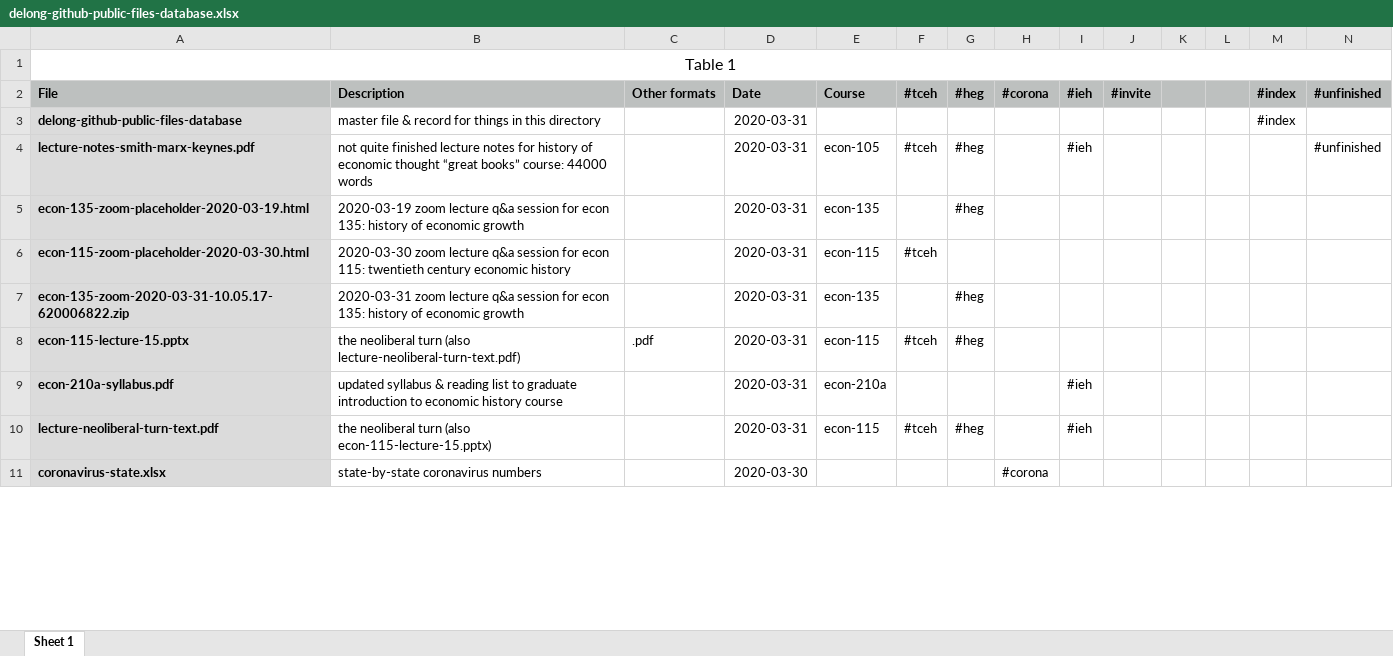
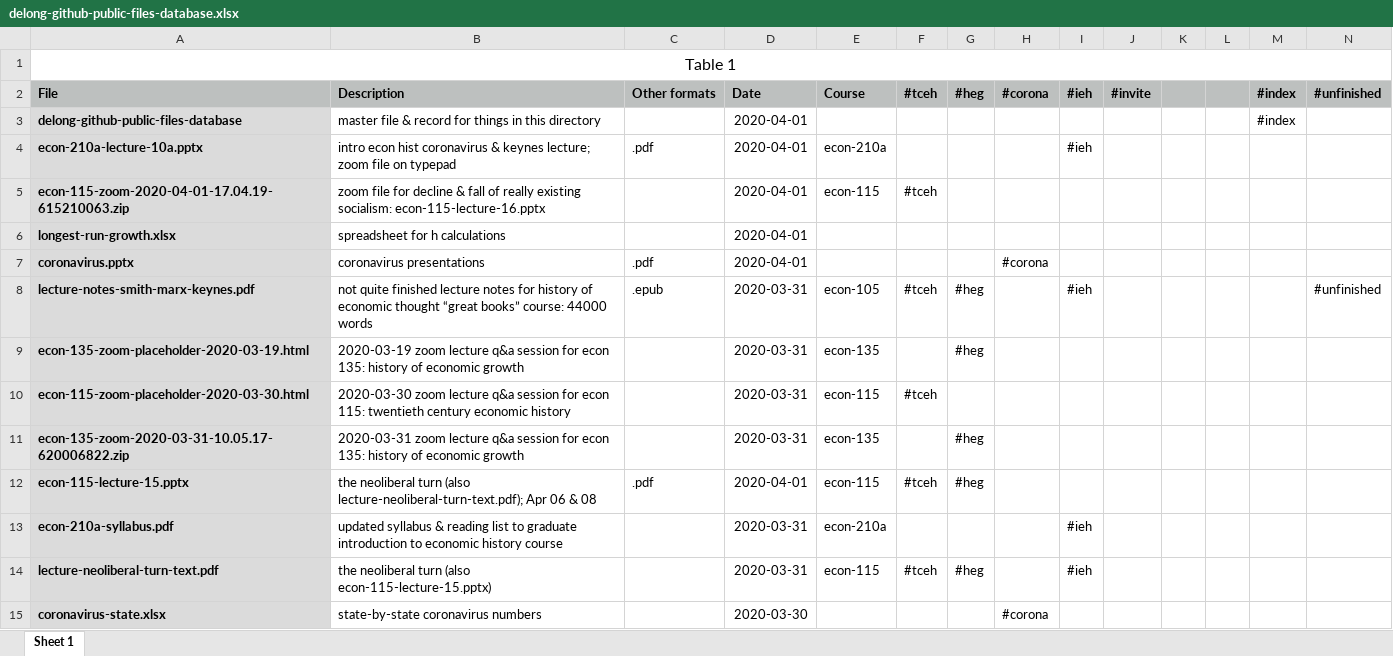
Before and after one commit to DavidLJ/public-files, an Excel workbook: delong-github-public-files-database.xlsx, sheet Sheet 1, drawn as a sheet; only a part is shown; values as stored, in another font and other column widths than the file's, no borders; addresses are those after the commit; rows hold the shown columns only; the diff covers the shown part only; the diff names each change by its address in the sheet, - before the commit and + after, or states it on an @@ line.

```diff
--- a/delong-github-public-files-database.xlsx (sheet Sheet 1)
+++ b/delong-github-public-files-database.xlsx (sheet Sheet 1)
-D3: 2020-03-31
+D3: 2020-04-01
+row 4: econ-210a-lecture-10a.pptx | intro econ hist coronavirus & keynes lecture; zoom file on typepad | .pdf | 2020-04-01 | econ-210a |  |  |  | #ieh
+row 5: econ-115-zoom-2020-04-01-17.04.19-615210063.zip | zoom file for decline & fall of really existing socialism: econ-115-lecture-16.pptx |  | 2020-04-01 | econ-115 | #tceh
+row 6: longest-run-growth.xlsx | spreadsheet for h calculations |  | 2020-04-01
+row 7: coronavirus.pptx | coronavirus presentations | .pdf | 2020-04-01 |  |  |  | #corona
-C8: (empty)
+C8: .epub
-B12: …turn (also lecture-neoliberal-turn-text.pdf)
+B12: …turn (also lecture-neoliberal-turn-text.pdf); Apr 06 & 08
-D12: 2020-03-31
+D12: 2020-04-01
```
Also changed, not shown: 6 edited cells elsewhere in this sheet, 4 other files.
